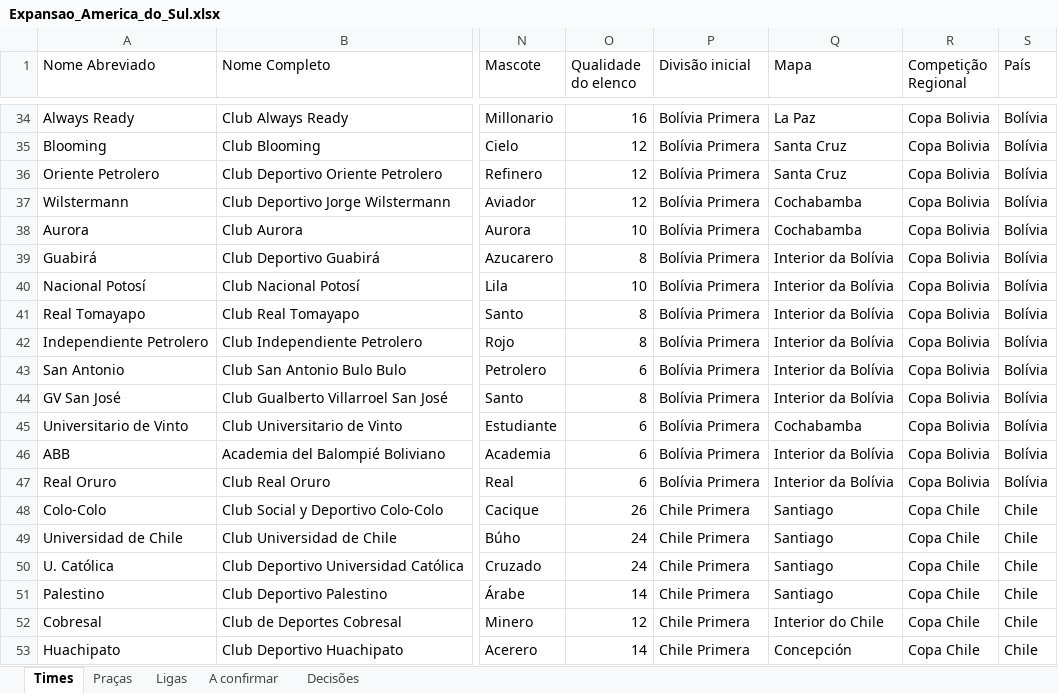
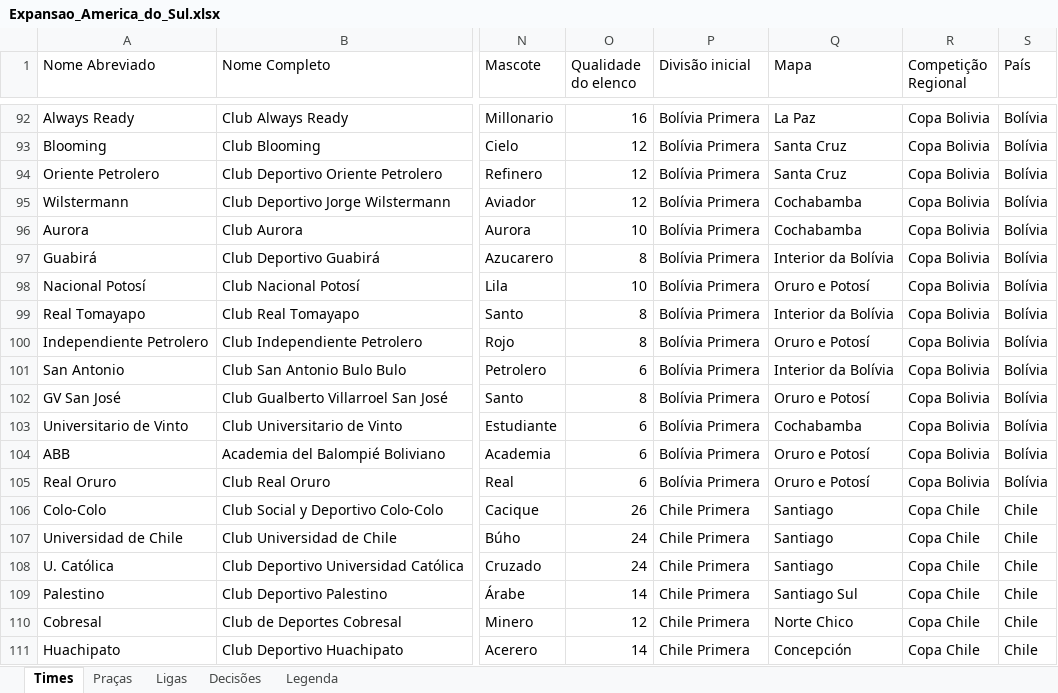
Before and after one commit to wilkerpietro/Jogo-torcidas, an Excel workbook: dados/fonte/Expansao_America_do_Sul.xlsx, sheet Times, drawn as a sheet; only a part is shown, gaps mark what is left out; values as stored, in another font and other column widths than the file's, no cell formats; addresses are those after the commit; the diff covers the shown part only; the diff names each change by its address in the sheet, - before the commit and + after, or states it on an @@ line.

```diff
--- a/dados/fonte/Expansao_America_do_Sul.xlsx (sheet Times)
+++ b/dados/fonte/Expansao_America_do_Sul.xlsx (sheet Times)
-sheet tab: A confirmar
+sheet tab: Legenda
-Q98 (Mapa): Interior da Bolívia
+Q98 (Mapa): Oruro e Potosí
-Q100 (Mapa): Interior da Bolívia
+Q100 (Mapa): Oruro e Potosí
-Q102 (Mapa): Interior da Bolívia
+Q102 (Mapa): Oruro e Potosí
-Q104:Q105 (Mapa): Interior da Bolívia
+Q104:Q105 (Mapa): Oruro e Potosí
-Q109 (Mapa): Santiago
+Q109 (Mapa): Santiago Sul
-Q110 (Mapa): Interior do Chile
+Q110 (Mapa): Norte Chico
```
Also changed, not shown: 90 added rows and 81 edited cells elsewhere in this sheet, sheet Praças, sheet Ligas, cell formats, 1 other file.
